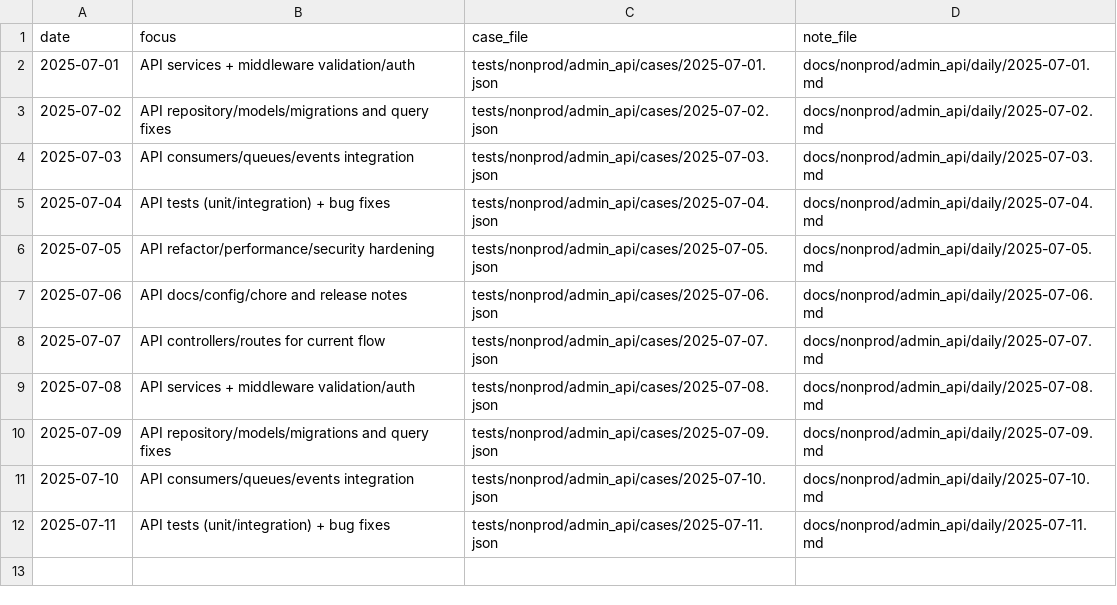
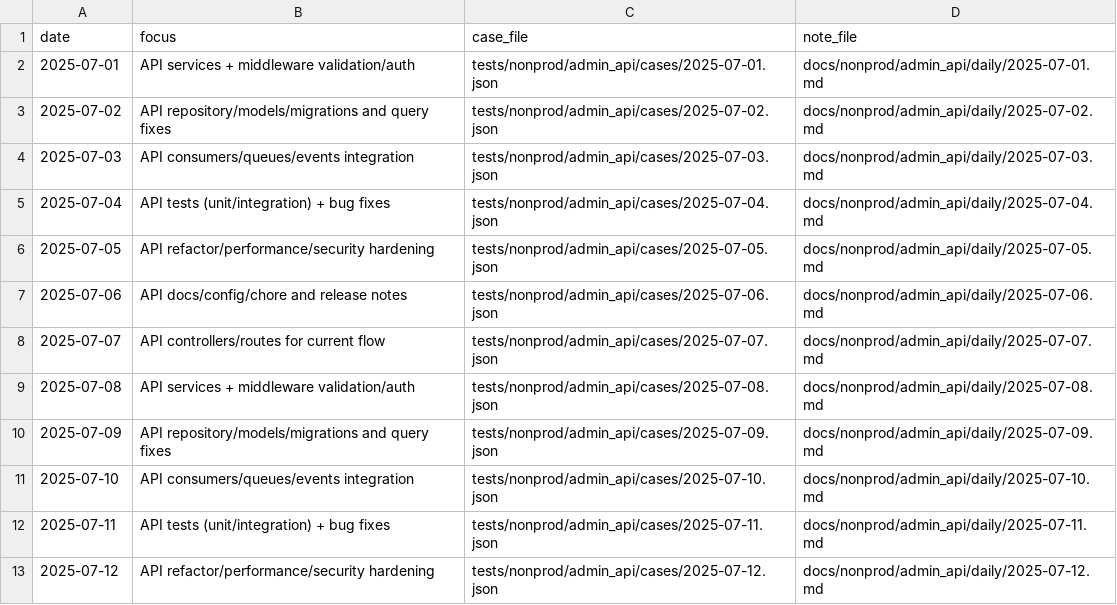
Before and after one commit to TalhaArjumand/aid-api, a CSV file: docs/nonprod/admin_api/manifest.csv, drawn as a sheet.

Commit message:
test(api): add nonprod admin-api case for 2025-07-12

```diff
--- a/docs/nonprod/admin_api/manifest.csv
+++ b/docs/nonprod/admin_api/manifest.csv
@@ -12 +12,2 @@ date,focus,case_file,note_file
 2025-07-11,"API tests (unit/integration) + bug fixes",tests/nonprod/admin_api/cases/2025-07-11.json,docs/nonprod/admin_api/daily/2025-07-11.md
+2025-07-12,"API refactor/performance/security hardening",tests/nonprod/admin_api/cases/2025-07-12.json,docs/nonprod/admin_api/daily/2025-07-12.md
```
Also changed, not shown: 2 other files.
